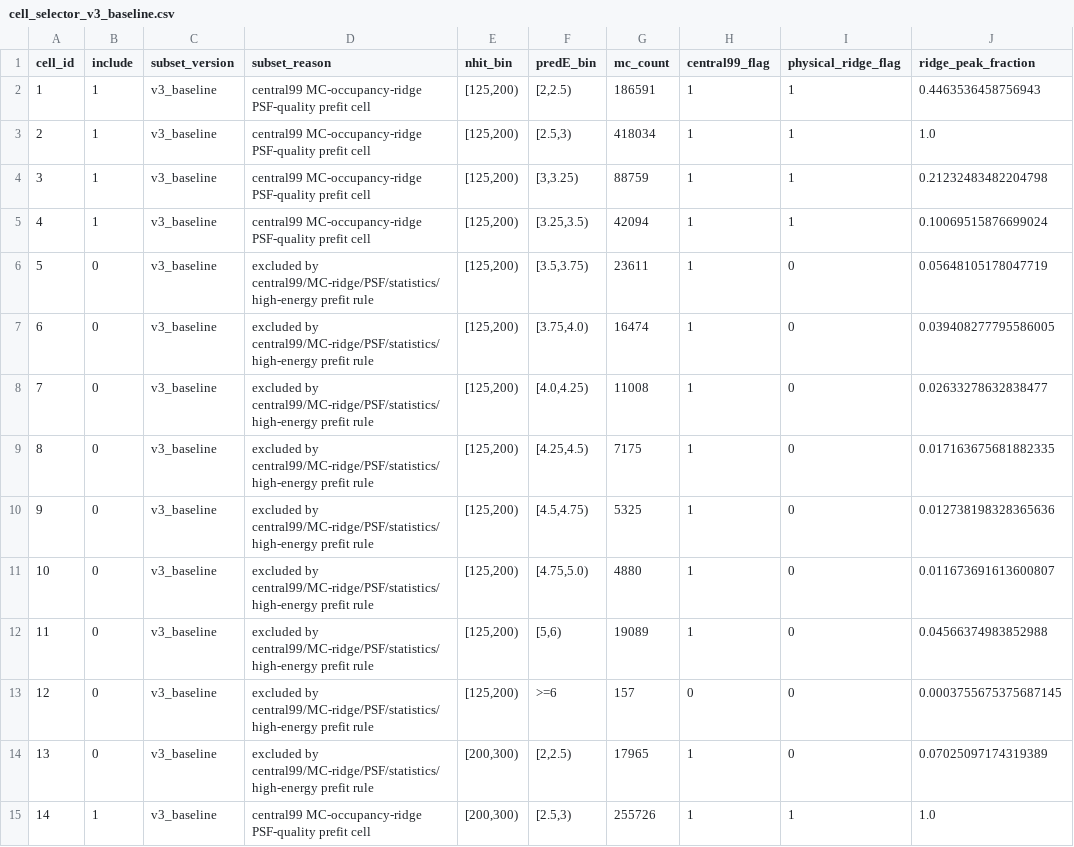
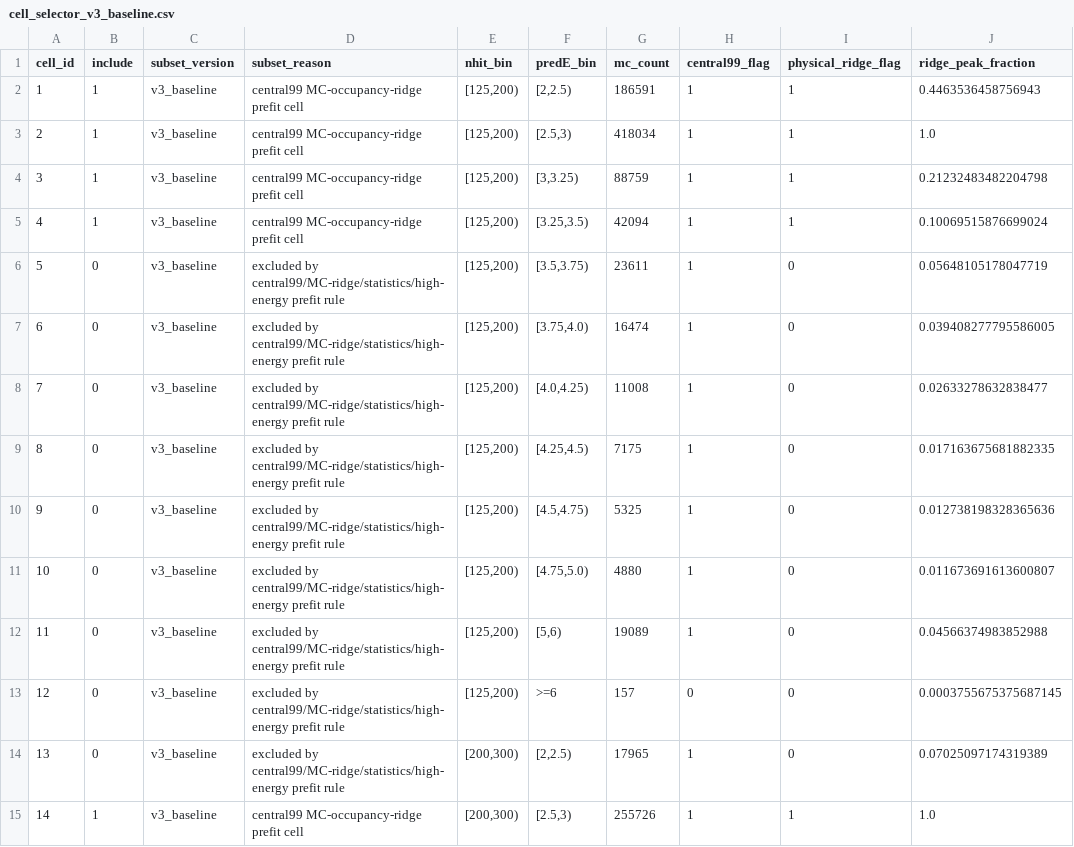
Before and after one commit to Pluto235/energy_reconstruction, a CSV file: apply/config/cell_selector_v3_baseline.csv, drawn as a sheet; only a part is shown; the diff covers the shown part only; the diff names each change by its address in the sheet, - before the commit and + after, or states it on an @@ line.

```diff
--- a/apply/config/cell_selector_v3_baseline.csv
+++ b/apply/config/cell_selector_v3_baseline.csv
-D2:D5 (subset_reason): central99 MC-occupancy-ridge PSF-quality prefit cell
+D2:D5 (subset_reason): central99 MC-occupancy-ridge prefit cell
-D6:D14 (subset_reason): excluded by central99/MC-ridge/PSF/statistics/high-energy prefit rule
+D6:D14 (subset_reason): excluded by central99/MC-ridge/statistics/high-energy prefit rule
-D15 (subset_reason): central99 MC-occupancy-ridge PSF-quality prefit cell
+D15 (subset_reason): central99 MC-occupancy-ridge prefit cell
```
Also changed, not shown: 79 edited cells elsewhere in this file, apply/config/cell_ledger_v3_candidate.csv, 18 other files.
